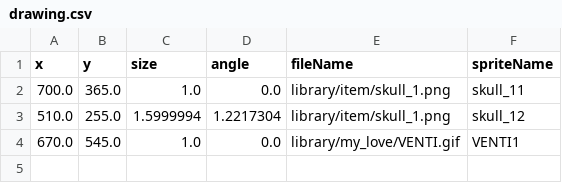
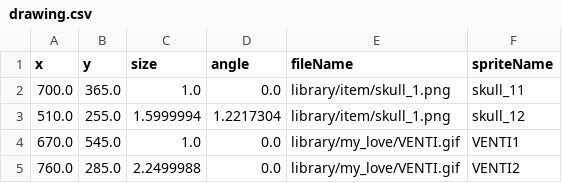
Before and after one commit to Rudhva/Nearables-Wearables-Lab-3, a CSV file: working/drawing.csv (was drawing.csv), drawn as a sheet; the diff names each change by its address in the sheet, - before the commit and + after, or states it on an @@ line.

```diff
--- a/drawing.csv
+++ b/working/drawing.csv
+row 5: 760.0 | 285.0 | 2.2499988 | 0.0 | library/my_love/VENTI.gif | VENTI2
```
Also changed, not shown: 44 other files.
